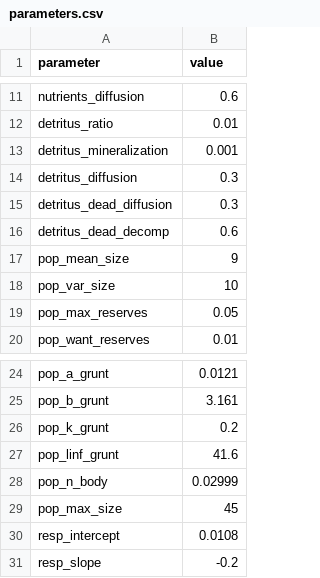
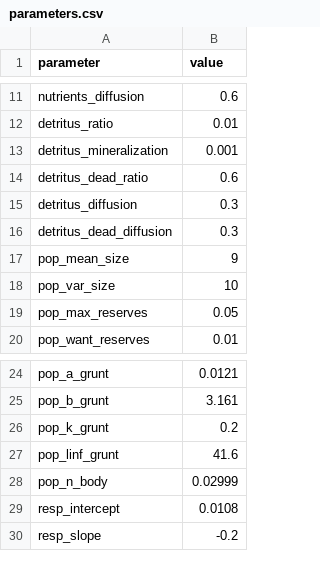
Before and after one commit to Allgeier-Lab/arrR, a CSV file: inst/extdata/parameters.csv, drawn as a sheet; only a part is shown, gaps mark what is left out.

Commit message:
:heavy_minus_sign: Remove pop_max_size (same as pop_linf_grunt) [skip-ci]

```diff
--- a/inst/extdata/parameters.csv
+++ b/inst/extdata/parameters.csv
@@ -13,5 +13,5 @@
 "detritus_mineralization";0.001
+"detritus_dead_ratio";0.6
 "detritus_diffusion";0.3
 "detritus_dead_diffusion";0.3
-"detritus_dead_decomp";0.6
 "pop_mean_size";9
@@ -28,3 +28,2 @@
 "pop_n_body";0.02999
-"pop_max_size";45
 "resp_intercept";0.0108
```
Also changed, not shown: 14 other files.
